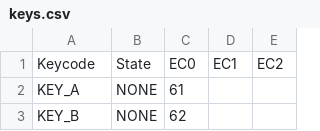
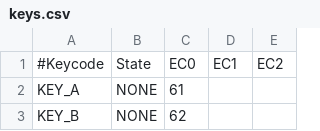
Before and after one commit to devpscl/JTerminal, a CSV file: jterminal-engine/keys.csv, drawn as a sheet; only a part is shown.

Commit message:
Update keys.csv

```diff
--- a/jterminal-engine/keys.csv
+++ b/jterminal-engine/keys.csv
@@ -1,2 +1,2 @@
-Keycode,State,EC0,EC1,EC2
+#Keycode,State,EC0,EC1,EC2
 KEY_A,NONE,61
```
